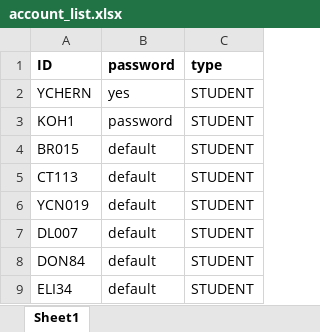
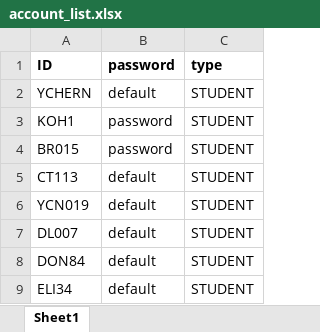
Before and after one commit to iujinwee/OOP-FYP-Management-Project, an Excel workbook: App/data/account_list.xlsx, sheet Sheet1, drawn as a sheet; only a part is shown; values as stored, in another font and other column widths than the file's, no borders; the diff names each change by its address in the sheet, - before the commit and + after, or states it on an @@ line.

```diff
--- a/App/data/account_list.xlsx (sheet Sheet1)
+++ b/App/data/account_list.xlsx (sheet Sheet1)
-B2: yes
+B2: default
-B4: default
+B4: password
```
Also changed, not shown: 28 other files.
